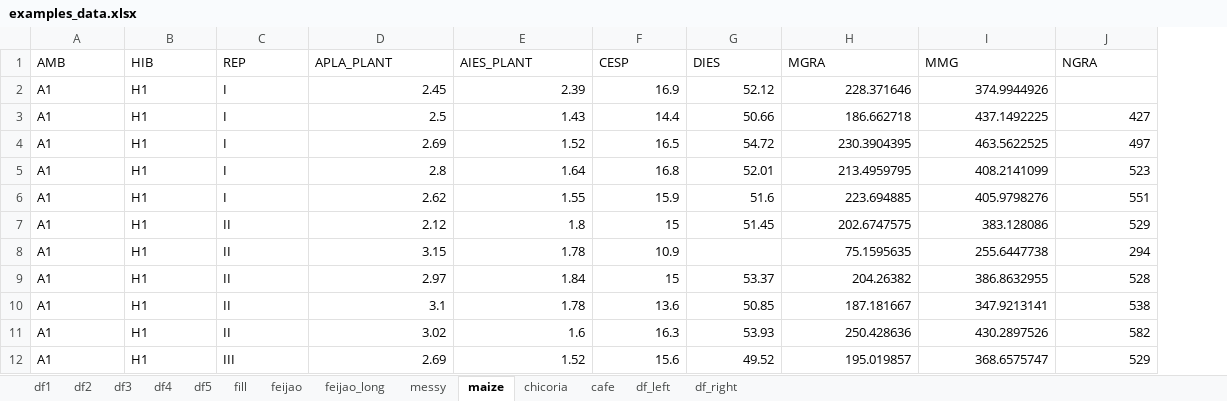
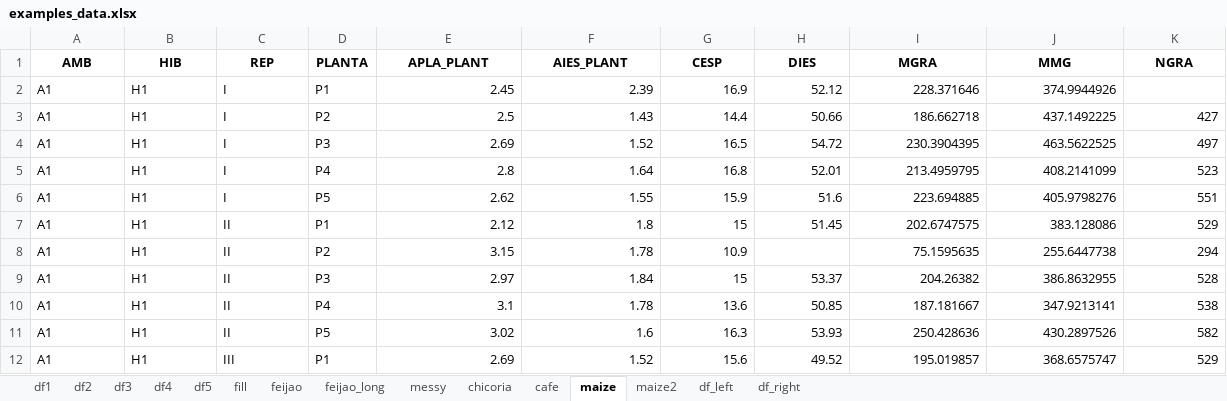
Before and after one commit to TiagoOlivoto/classes, an Excel workbook: RGV410046/data/examples_data.xlsx, sheet maize, drawn as a sheet; only a part is shown; values as stored, in another font and other column widths than the file's, no borders; addresses are those after the commit; the diff names each change by its address in the sheet, - before the commit and + after, or states it on an @@ line.

```diff
--- a/RGV410046/data/examples_data.xlsx (sheet maize)
+++ b/RGV410046/data/examples_data.xlsx (sheet maize)
+sheet tab: maize2
@@ sheet tab order changed: df1 | df2 | df3 | df4 | df5 | fill | feijao | feijao_long | messy | chicoria | cafe | maize | maize2 | df_left | df_right @@
+column D (PLANTA), rows 2-12: P1 | P2 | P3 | P4 | P5 | P1 | P2 | P3 | P4 | P5 | P1
@@ A1:C1 bold: off → on, alignment: left → center @@
@@ E1:K1 bold: off → on, alignment: left → center @@
```
Also changed, not shown: 24 other files.
